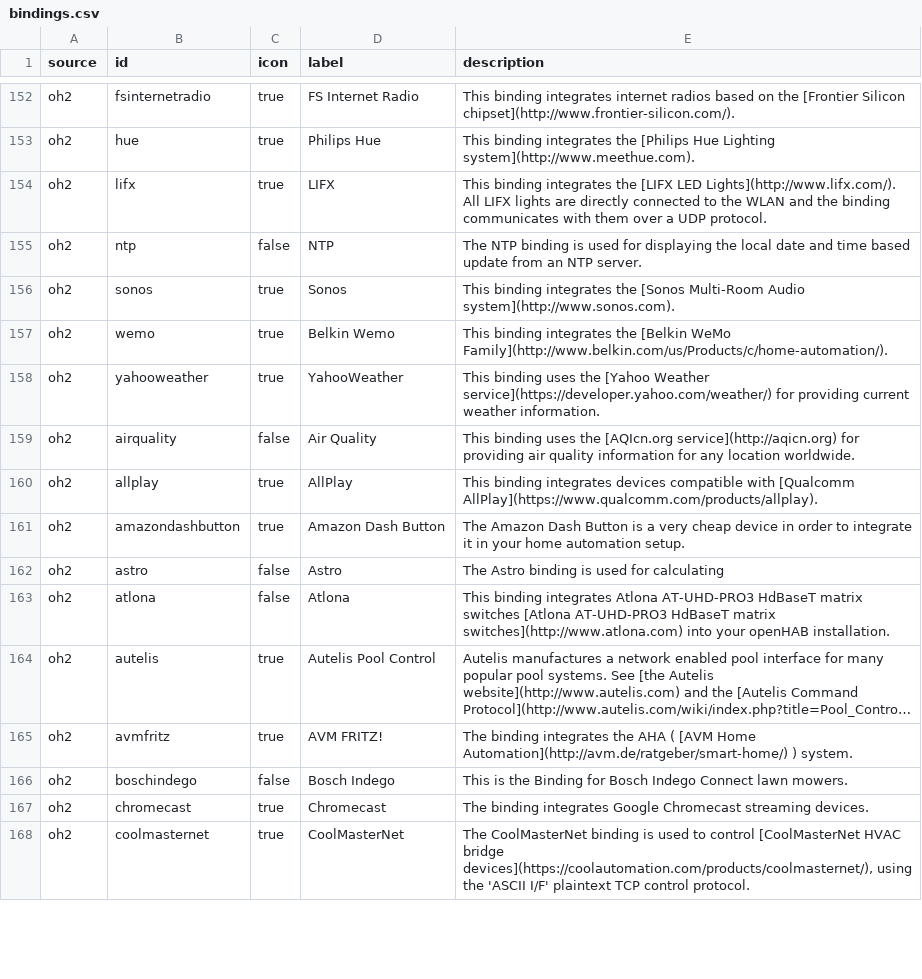
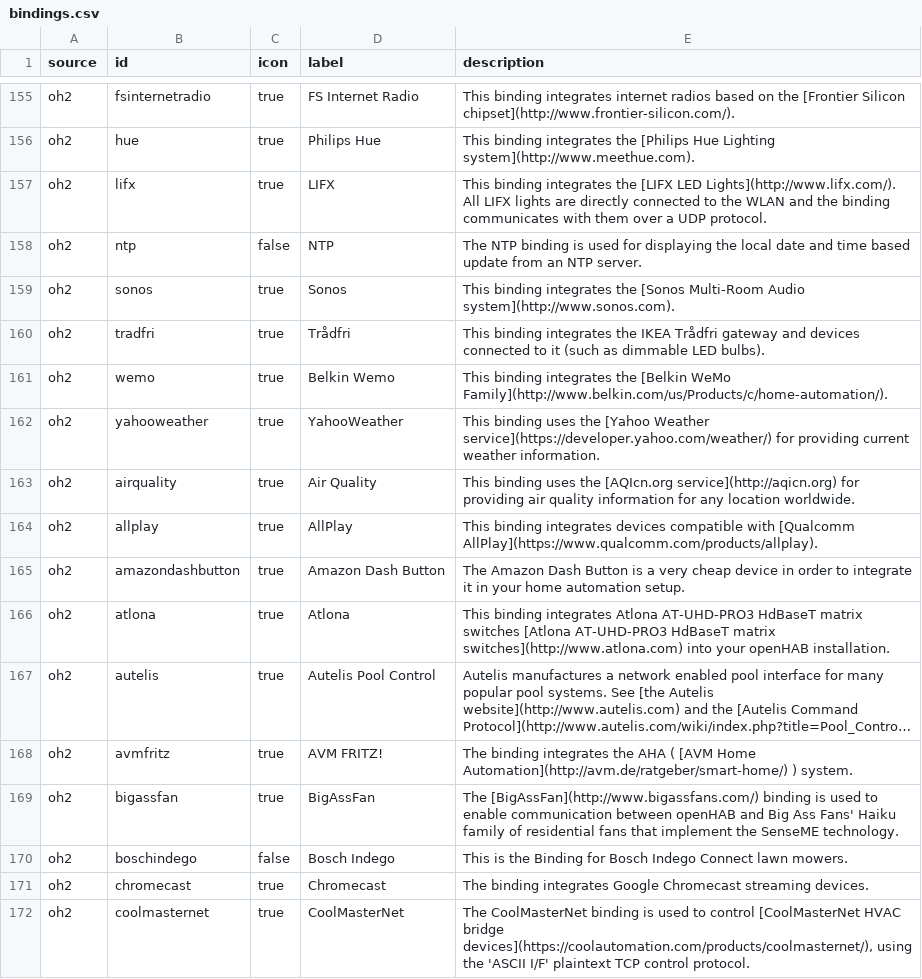
Before and after one commit to openhab/openhab.github.io, a CSV file: _data/bindings.csv, drawn as a sheet; only a part is shown, gaps mark what is left out; long unchanged cells end in …; addresses are those after the commit; the diff covers the shown part only; the diff names each change by its address in the sheet, - before the commit and + after, or states it on an @@ line.

```diff
--- a/_data/bindings.csv
+++ b/_data/bindings.csv
+row 160: oh2 | tradfri | true | Trådfri | This binding integrates the IKEA Trådfri gateway and devices connected to it (such as dimmable LED bulbs).
-C163 (icon): false
+C163 (icon): true
@@ row 162 moved to row 153: oh2 @@
-C166 (icon): false
+C166 (icon): true
+row 169: oh2 | bigassfan | true | BigAssFan | The [BigAssFan](http://www.bigassfans.com/) binding is used to enable communication between openHAB and Big Ass Fans' Haiku family of residential fans that implement the SenseME technology.
```
Also changed, not shown: 12 added rows and 14 edited cells elsewhere in this file, _data/tech.csv.
